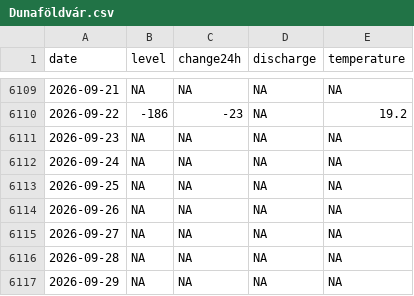
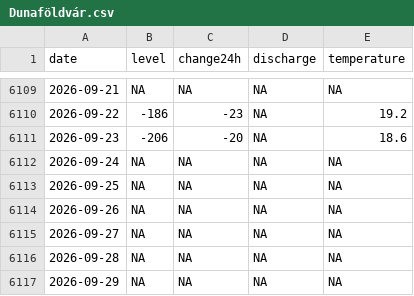
Before and after one commit to adam-egri/hydroinfo, a CSV file: by-location/Dunaföldvár.csv, drawn as a sheet; only a part is shown, gaps mark what is left out.

```diff
--- a/by-location/Dunaföldvár.csv
+++ b/by-location/Dunaföldvár.csv
@@ -6110,3 +6110,3 @@
 2026-09-22,-186,-23,NA,19.2
-2026-09-23,NA,NA,NA,NA
+2026-09-23,-206,-20,NA,18.6
 2026-09-24,NA,NA,NA,NA
```
Also changed, not shown: by-location/Baja.csv, by-location/Dunaújváros.csv, 19 other files.
